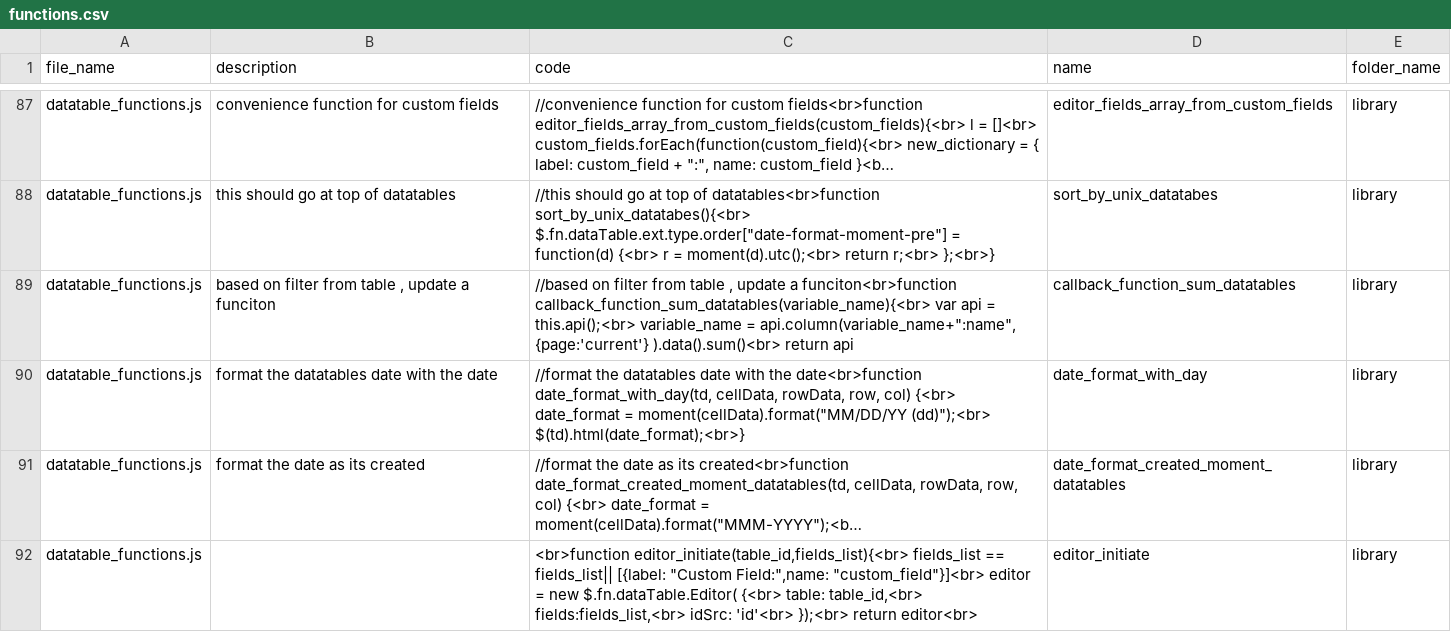
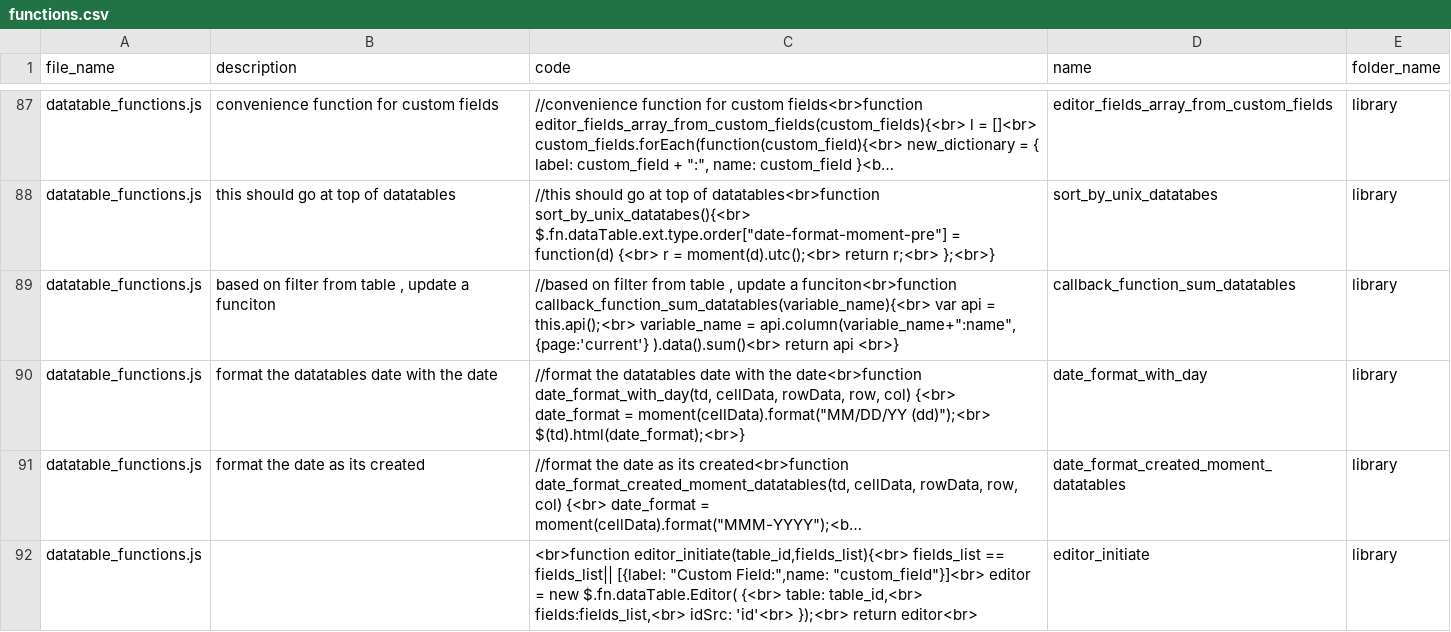
Before and after one commit to ChrisCruze/jutility, a CSV file: functions.csv, drawn as a sheet; only a part is shown, gaps mark what is left out; long unchanged cells end in …; the diff covers the shown part only; the diff names each change by its address in the sheet, - before the commit and + after, or states it on an @@ line.

```diff
--- a/functions.csv
+++ b/functions.csv
-C89 (code): …return api
+C89 (code): …return api <br>}
```
Also changed, not shown: 2 edited cells elsewhere in this file, 6 other files.
